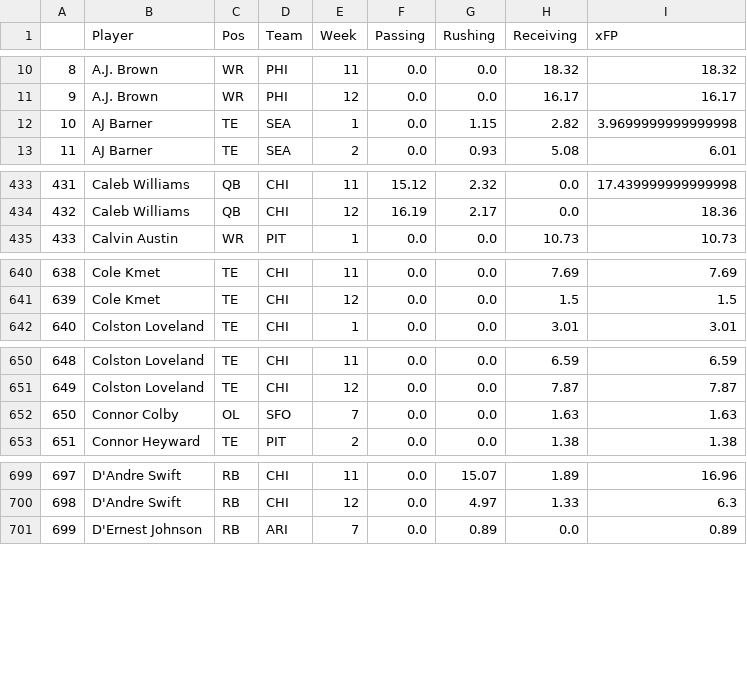
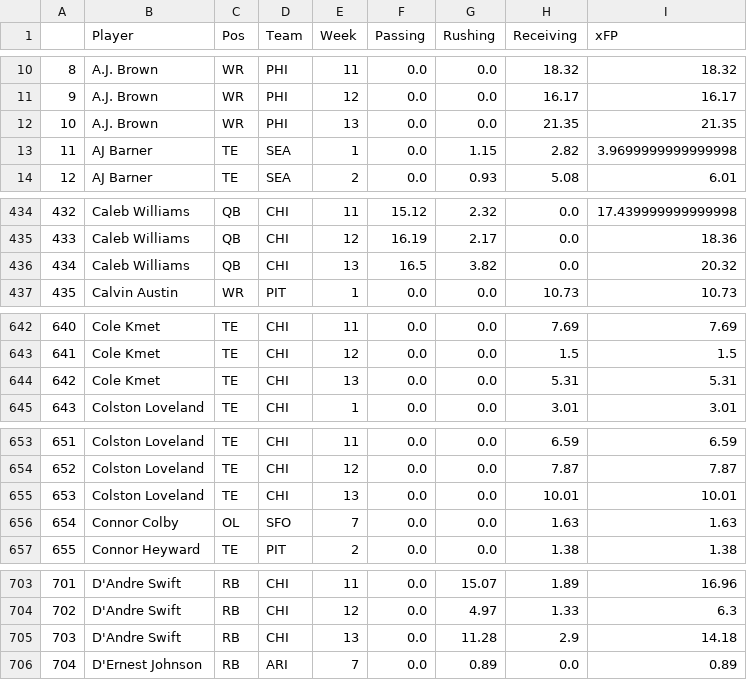
Before and after one commit to JonPGH/nflApp, a CSV file: Data/xFPData.csv, drawn as a sheet; only a part is shown, gaps mark what is left out; addresses are those after the commit; the diff covers the shown part only; the diff names each change by its address in the sheet, - before the commit and + after, or states it on an @@ line.

```diff
--- a/Data/xFPData.csv
+++ b/Data/xFPData.csv
+row 12: 10 | A.J. Brown | WR | PHI | 13 | 0.0 | 0.0 | 21.35 | 21.35
@@ column A renumbered from row 13 down @@
+row 436: 434 | Caleb Williams | QB | CHI | 13 | 16.5 | 3.82 | 0.0 | 20.32
+row 644: 642 | Cole Kmet | TE | CHI | 13 | 0.0 | 0.0 | 5.31 | 5.31
+row 655: 653 | Colston Loveland | TE | CHI | 13 | 0.0 | 0.0 | 10.01 | 10.01
+row 705: 703 | D'Andre Swift | RB | CHI | 13 | 0.0 | 11.28 | 2.9 | 14.18
```
Also changed, not shown: 11 added rows elsewhere in this file, Data/bookproj.csv, Data/fptsprojclean.csv, 8 other files.
